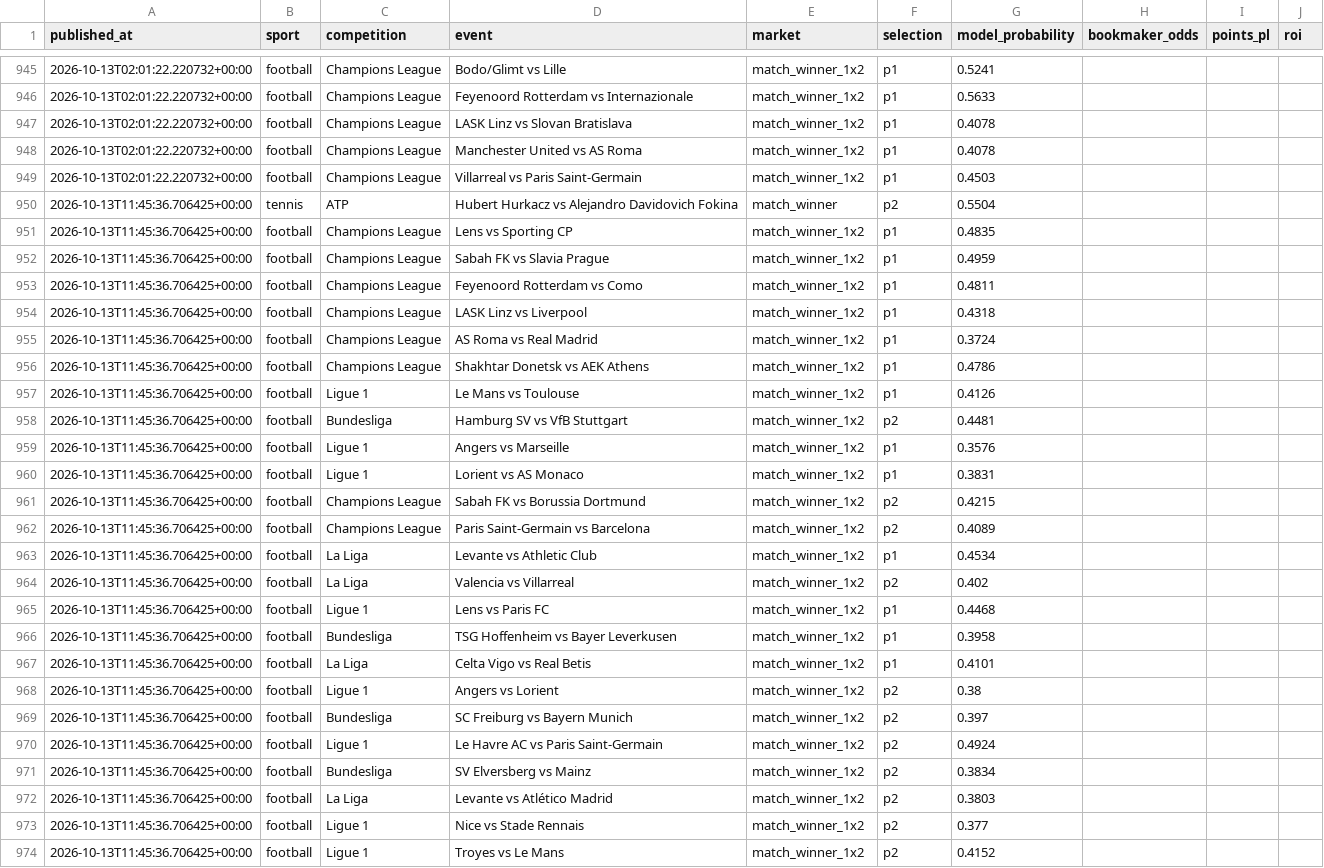
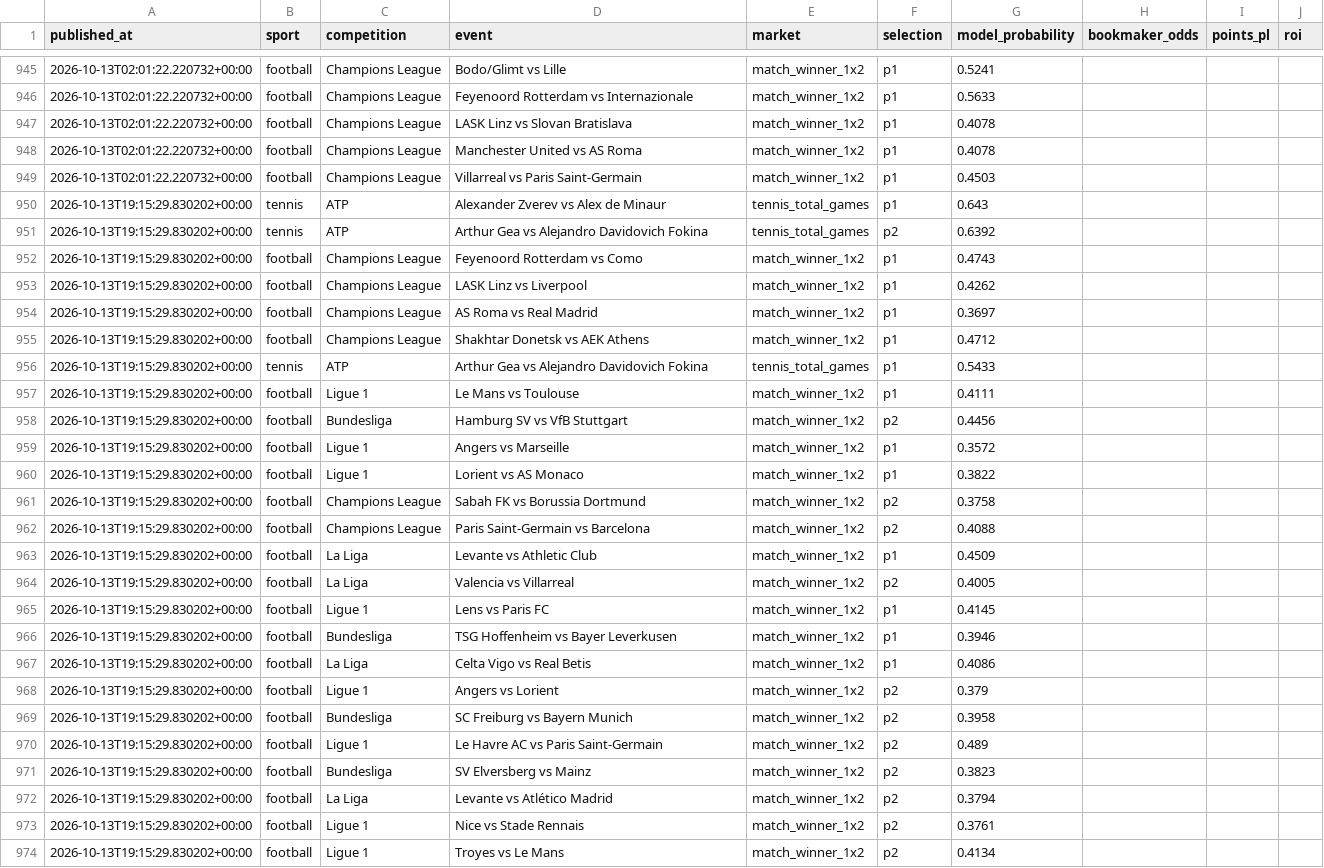
Before and after one commit to topboyasian-stack/match-signal, a CSV file: data/tippingsports_export.csv, drawn as a sheet; only a part is shown, gaps mark what is left out; the diff covers the shown part only.

```diff
--- a/data/tippingsports_export.csv
+++ b/data/tippingsports_export.csv
@@ -949,26 +949,26 @@ published_at,sport,competition,event,market,selection,model_probability,bookmake
 2026-10-13T02:01:22.220732+00:00,football,Champions League,Villarreal vs Paris Saint-Germain,match_winner_1x2,p1,0.4503,,,
-2026-10-13T11:45:36.706425+00:00,tennis,ATP,Hubert Hurkacz vs Alejandro Davidovich Fokina,match_winner,p2,0.5504,,,
-2026-10-13T11:45:36.706425+00:00,football,Champions League,Lens vs Sporting CP,match_winner_1x2,p1,0.4835,,,
-2026-10-13T11:45:36.706425+00:00,football,Champions League,Sabah FK vs Slavia Prague,match_winner_1x2,p1,0.4959,,,
-2026-10-13T11:45:36.706425+00:00,football,Champions League,Feyenoord Rotterdam vs Como,match_winner_1x2,p1,0.4811,,,
-2026-10-13T11:45:36.706425+00:00,football,Champions League,LASK Linz vs Liverpool,match_winner_1x2,p1,0.4318,,,
-2026-10-13T11:45:36.706425+00:00,football,Champions League,AS Roma vs Real Madrid,match_winner_1x2,p1,0.3724,,,
-2026-10-13T11:45:36.706425+00:00,football,Champions League,Shakhtar Donetsk vs AEK Athens,match_winner_1x2,p1,0.4786,,,
-2026-10-13T11:45:36.706425+00:00,football,Ligue 1,Le Mans vs Toulouse,match_winner_1x2,p1,0.4126,,,
-2026-10-13T11:45:36.706425+00:00,football,Bundesliga,Hamburg SV vs VfB Stuttgart,match_winner_1x2,p2,0.4481,,,
-2026-10-13T11:45:36.706425+00:00,football,Ligue 1,Angers vs Marseille,match_winner_1x2,p1,0.3576,,,
-2026-10-13T11:45:36.706425+00:00,football,Ligue 1,Lorient vs AS Monaco,match_winner_1x2,p1,0.3831,,,
-2026-10-13T11:45:36.706425+00:00,football,Champions League,Sabah FK vs Borussia Dortmund,match_winner_1x2,p2,0.4215,,,
-2026-10-13T11:45:36.706425+00:00,football,Champions League,Paris Saint-Germain vs Barcelona,match_winner_1x2,p2,0.4089,,,
-2026-10-13T11:45:36.706425+00:00,football,La Liga,Levante vs Athletic Club,match_winner_1x2,p1,0.4534,,,
-2026-10-13T11:45:36.706425+00:00,football,La Liga,Valencia vs Villarreal,match_winner_1x2,p2,0.402,,,
-2026-10-13T11:45:36.706425+00:00,football,Ligue 1,Lens vs Paris FC,match_winner_1x2,p1,0.4468,,,
-2026-10-13T11:45:36.706425+00:00,football,Bundesliga,TSG Hoffenheim vs Bayer Leverkusen,match_winner_1x2,p1,0.3958,,,
-2026-10-13T11:45:36.706425+00:00,football,La Liga,Celta Vigo vs Real Betis,match_winner_1x2,p1,0.4101,,,
-2026-10-13T11:45:36.706425+00:00,football,Ligue 1,Angers vs Lorient,match_winner_1x2,p2,0.38,,,
-2026-10-13T11:45:36.706425+00:00,football,Bundesliga,SC Freiburg vs Bayern Munich,match_winner_1x2,p2,0.397,,,
-2026-10-13T11:45:36.706425+00:00,football,Ligue 1,Le Havre AC vs Paris Saint-Germain,match_winner_1x2,p2,0.4924,,,
-2026-10-13T11:45:36.706425+00:00,football,Bundesliga,SV Elversberg vs Mainz,match_winner_1x2,p2,0.3834,,,
-2026-10-13T11:45:36.706425+00:00,football,La Liga,Levante vs Atlético Madrid,match_winner_1x2,p2,0.3803,,,
-2026-10-13T11:45:36.706425+00:00,football,Ligue 1,Nice vs Stade Rennais,match_winner_1x2,p2,0.377,,,
-2026-10-13T11:45:36.706425+00:00,football,Ligue 1,Troyes vs Le Mans,match_winner_1x2,p2,0.4152,,,
+2026-10-13T19:15:29.830202+00:00,tennis,ATP,Alexander Zverev vs Alex de Minaur,tennis_total_games,p1,0.643,,,
+2026-10-13T19:15:29.830202+00:00,tennis,ATP,Arthur Gea vs Alejandro Davidovich Fokina,tennis_total_games,p2,0.6392,,,
+2026-10-13T19:15:29.830202+00:00,football,Champions League,Feyenoord Rotterdam vs Como,match_winner_1x2,p1,0.4743,,,
+2026-10-13T19:15:29.830202+00:00,football,Champions League,LASK Linz vs Liverpool,match_winner_1x2,p1,0.4262,,,
+2026-10-13T19:15:29.830202+00:00,football,Champions League,AS Roma vs Real Madrid,match_winner_1x2,p1,0.3697,,,
+2026-10-13T19:15:29.830202+00:00,football,Champions League,Shakhtar Donetsk vs AEK Athens,match_winner_1x2,p1,0.4712,,,
+2026-10-13T19:15:29.830202+00:00,tennis,ATP,Arthur Gea vs Alejandro Davidovich Fokina,tennis_total_games,p1,0.5433,,,
+2026-10-13T19:15:29.830202+00:00,football,Ligue 1,Le Mans vs Toulouse,match_winner_1x2,p1,0.4111,,,
+2026-10-13T19:15:29.830202+00:00,football,Bundesliga,Hamburg SV vs VfB Stuttgart,match_winner_1x2,p2,0.4456,,,
+2026-10-13T19:15:29.830202+00:00,football,Ligue 1,Angers vs Marseille,match_winner_1x2,p1,0.3572,,,
+2026-10-13T19:15:29.830202+00:00,football,Ligue 1,Lorient vs AS Monaco,match_winner_1x2,p1,0.3822,,,
+2026-10-13T19:15:29.830202+00:00,football,Champions League,Sabah FK vs Borussia Dortmund,match_winner_1x2,p2,0.3758,,,
+2026-10-13T19:15:29.830202+00:00,football,Champions League,Paris Saint-Germain vs Barcelona,match_winner_1x2,p2,0.4088,,,
+2026-10-13T19:15:29.830202+00:00,football,La Liga,Levante vs Athletic Club,match_winner_1x2,p1,0.4509,,,
+2026-10-13T19:15:29.830202+00:00,football,La Liga,Valencia vs Villarreal,match_winner_1x2,p2,0.4005,,,
+2026-10-13T19:15:29.830202+00:00,football,Ligue 1,Lens vs Paris FC,match_winner_1x2,p1,0.4145,,,
+2026-10-13T19:15:29.830202+00:00,football,Bundesliga,TSG Hoffenheim vs Bayer Leverkusen,match_winner_1x2,p1,0.3946,,,
+2026-10-13T19:15:29.830202+00:00,football,La Liga,Celta Vigo vs Real Betis,match_winner_1x2,p1,0.4086,,,
+2026-10-13T19:15:29.830202+00:00,football,Ligue 1,Angers vs Lorient,match_winner_1x2,p2,0.379,,,
+2026-10-13T19:15:29.830202+00:00,football,Bundesliga,SC Freiburg vs Bayern Munich,match_winner_1x2,p2,0.3958,,,
+2026-10-13T19:15:29.830202+00:00,football,Ligue 1,Le Havre AC vs Paris Saint-Germain,match_winner_1x2,p2,0.489,,,
+2026-10-13T19:15:29.830202+00:00,football,Bundesliga,SV Elversberg vs Mainz,match_winner_1x2,p2,0.3823,,,
+2026-10-13T19:15:29.830202+00:00,football,La Liga,Levante vs Atlético Madrid,match_winner_1x2,p2,0.3794,,,
+2026-10-13T19:15:29.830202+00:00,football,Ligue 1,Nice vs Stade Rennais,match_winner_1x2,p2,0.3761,,,
+2026-10-13T19:15:29.830202+00:00,football,Ligue 1,Troyes vs Le Mans,match_winner_1x2,p2,0.4134,,,
```
Also changed, not shown: 15 edited cells elsewhere in this file, 3 other files.
